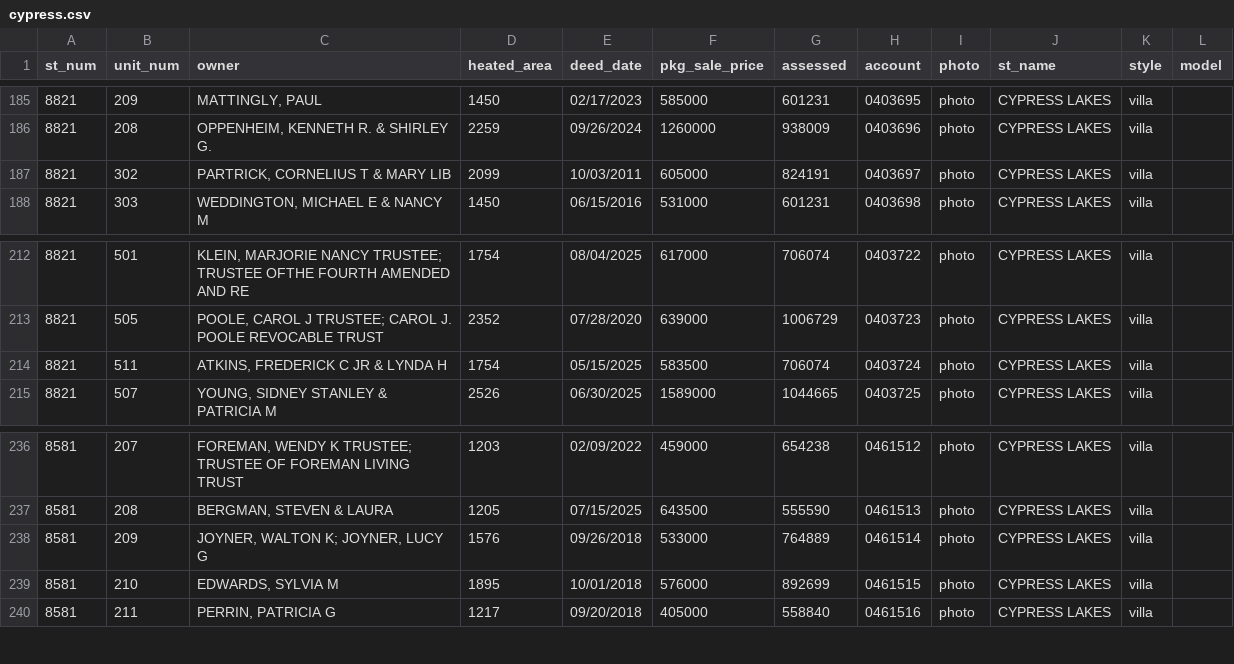
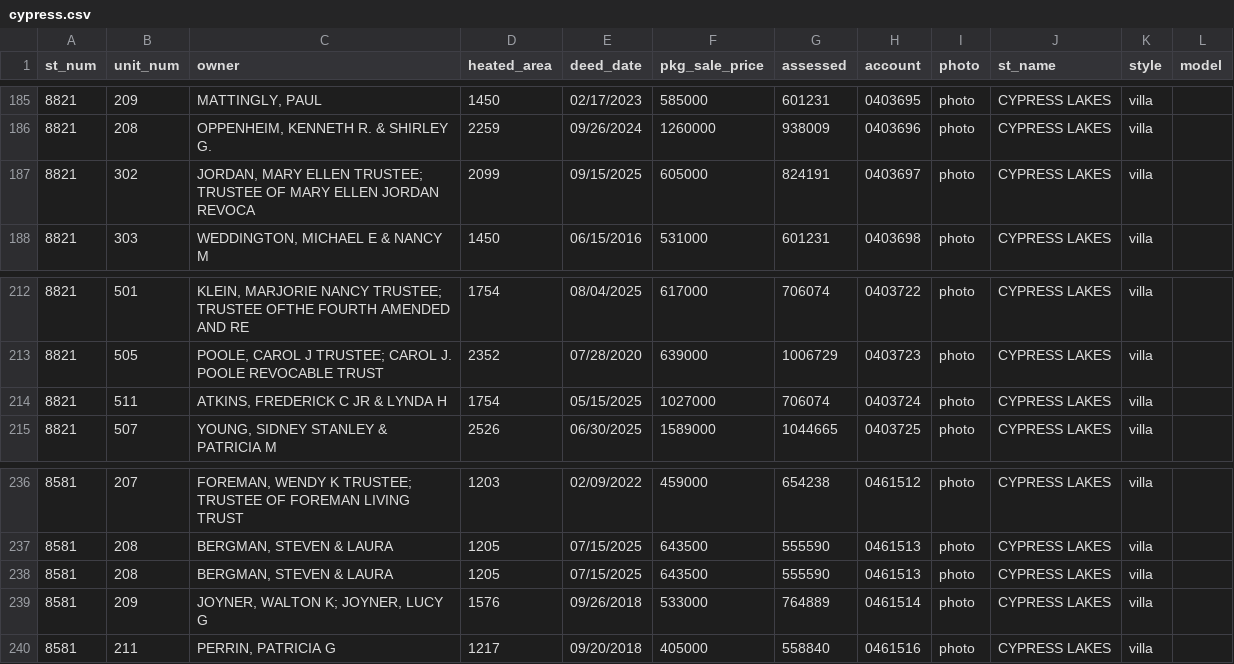
Before and after one commit to mfgering/dawson_deeds, a CSV file: reports/cypress/cypress.csv, drawn as a sheet; only a part is shown, gaps mark what is left out.

Commit message:
updated deed reports

```diff
--- a/reports/cypress/cypress.csv
+++ b/reports/cypress/cypress.csv
@@ -186,3 +186,3 @@
 "8821","208","OPPENHEIM, KENNETH R. & SHIRLEY G.","2259","09/26/2024","1260000","938009","0403696","photo","CYPRESS LAKES","villa",""
-"8821","302","PARTRICK, CORNELIUS T & MARY LIB","2099","10/03/2011","605000","824191","0403697","photo","CYPRESS LAKES","villa",""
+"8821","302","JORDAN, MARY ELLEN TRUSTEE; TRUSTEE OF MARY ELLEN JORDAN REVOCA","2099","09/15/2025","605000","824191","0403697","photo","CYPRESS LAKES","villa",""
 "8821","303","WEDDINGTON, MICHAEL E & NANCY M","1450","06/15/2016","531000","601231","0403698","photo","CYPRESS LAKES","villa",""
@@ -213,3 +213,3 @@
 "8821","505","POOLE, CAROL J TRUSTEE; CAROL J. POOLE REVOCABLE TRUST","2352","07/28/2020","639000","1006729","0403723","photo","CYPRESS LAKES","villa",""
-"8821","511","ATKINS, FREDERICK C JR & LYNDA H","1754","05/15/2025","583500","706074","0403724","photo","CYPRESS LAKES","villa",""
+"8821","511","ATKINS, FREDERICK C JR & LYNDA H","1754","05/15/2025","1027000","706074","0403724","photo","CYPRESS LAKES","villa",""
 "8821","507","YOUNG, SIDNEY STANLEY & PATRICIA M","2526","06/30/2025","1589000","1044665","0403725","photo","CYPRESS LAKES","villa",""
@@ -237,4 +237,4 @@
 "8581","208","BERGMAN, STEVEN & LAURA","1205","07/15/2025","643500","555590","0461513","photo","CYPRESS LAKES","villa",""
+"8581","208","BERGMAN, STEVEN & LAURA","1205","07/15/2025","643500","555590","0461513","photo","CYPRESS LAKES","villa",""
 "8581","209","JOYNER, WALTON K; JOYNER, LUCY G","1576","09/26/2018","533000","764889","0461514","photo","CYPRESS LAKES","villa",""
-"8581","210","EDWARDS, SYLVIA M","1895","10/01/2018","576000","892699","0461515","photo","CYPRESS LAKES","villa",""
 "8581","211","PERRIN, PATRICIA G","1217","09/20/2018","405000","558840","0461516","photo","CYPRESS LAKES","villa",""
```
Also changed, not shown: 5 other files.
